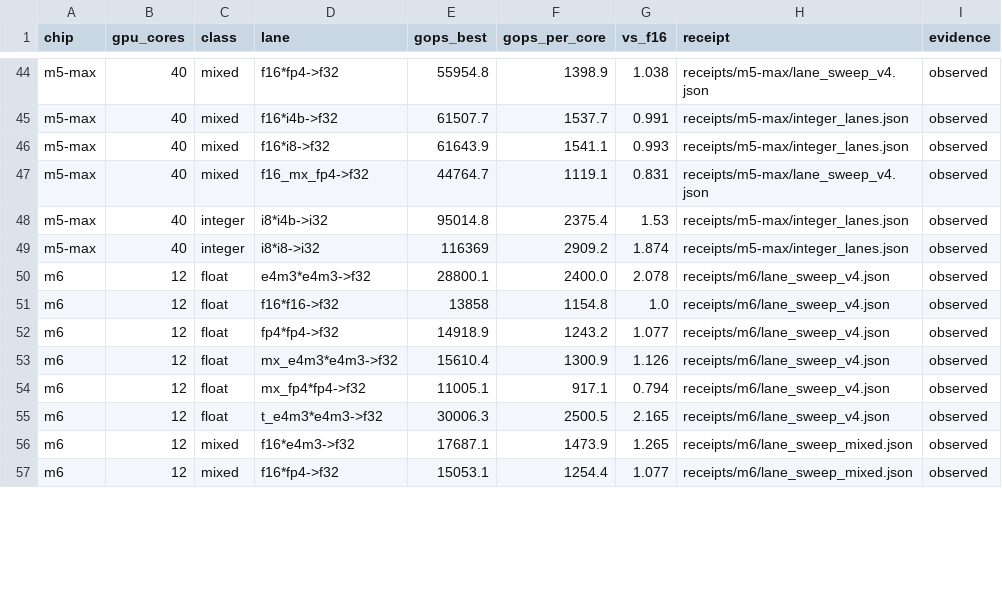
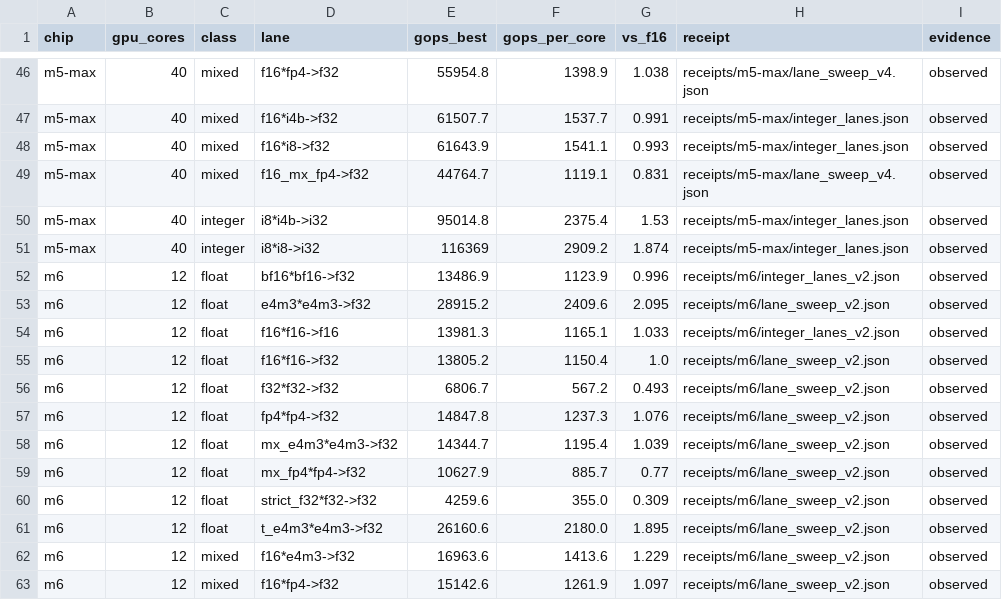
Before and after one commit to kaaburgh/apple-matrix-capabilities, a CSV file: matrix/capabilities.csv, drawn as a sheet; only a part is shown, gaps mark what is left out; the diff covers the shown part only.

Commit message:
m5-air + m6: schema-2 receipts, f32 lanes, full M6 integer set
- lane_sweep_v2.json + integer_lanes_v2.json for both chips (12/12 float lanes
  ok, 70/70 integer rows ok, decoded-reference checks; probe SHA match)
- all m5-air/m6 cells re-cited to the v2 receipts; v1 receipts preserved
- new cells: f32*f32->f32 and strict_f32*f32->f32 on both chips (relaxed
  ~0.50x f16, strict ~0.28-0.31x); M6 gains f16*f16->f16, bf16, f16*i8 and
  f16*i4b from the full integer policy (its seeded rows ran one tile)
- M6 e4m3 2.095x f16 under the v2 checks (2x holds); M5 Air e4m3 1.057x
- receipts record Python 3.12.13 (M5 Air) / 3.14.7 (M6)

```diff
--- a/matrix/capabilities.csv
+++ b/matrix/capabilities.csv
@@ -49,9 +51,13 @@ m5-max,40,integer,i8*i4b->i32,95014.8,2375.4,1.53,receipts/m5-max/integer_lanes.
 m5-max,40,integer,i8*i8->i32,116369,2909.2,1.874,receipts/m5-max/integer_lanes.json,observed
-m6,12,float,e4m3*e4m3->f32,28800.1,2400.0,2.078,receipts/m6/lane_sweep_v4.json,observed
-m6,12,float,f16*f16->f32,13858,1154.8,1.0,receipts/m6/lane_sweep_v4.json,observed
-m6,12,float,fp4*fp4->f32,14918.9,1243.2,1.077,receipts/m6/lane_sweep_v4.json,observed
-m6,12,float,mx_e4m3*e4m3->f32,15610.4,1300.9,1.126,receipts/m6/lane_sweep_v4.json,observed
-m6,12,float,mx_fp4*fp4->f32,11005.1,917.1,0.794,receipts/m6/lane_sweep_v4.json,observed
-m6,12,float,t_e4m3*e4m3->f32,30006.3,2500.5,2.165,receipts/m6/lane_sweep_v4.json,observed
-m6,12,mixed,f16*e4m3->f32,17687.1,1473.9,1.265,receipts/m6/lane_sweep_mixed.json,observed
-m6,12,mixed,f16*fp4->f32,15053.1,1254.4,1.077,receipts/m6/lane_sweep_mixed.json,observed
+m6,12,float,bf16*bf16->f32,13486.9,1123.9,0.996,receipts/m6/integer_lanes_v2.json,observed
+m6,12,float,e4m3*e4m3->f32,28915.2,2409.6,2.095,receipts/m6/lane_sweep_v2.json,observed
+m6,12,float,f16*f16->f16,13981.3,1165.1,1.033,receipts/m6/integer_lanes_v2.json,observed
+m6,12,float,f16*f16->f32,13805.2,1150.4,1.0,receipts/m6/lane_sweep_v2.json,observed
+m6,12,float,f32*f32->f32,6806.7,567.2,0.493,receipts/m6/lane_sweep_v2.json,observed
+m6,12,float,fp4*fp4->f32,14847.8,1237.3,1.076,receipts/m6/lane_sweep_v2.json,observed
+m6,12,float,mx_e4m3*e4m3->f32,14344.7,1195.4,1.039,receipts/m6/lane_sweep_v2.json,observed
+m6,12,float,mx_fp4*fp4->f32,10627.9,885.7,0.77,receipts/m6/lane_sweep_v2.json,observed
+m6,12,float,strict_f32*f32->f32,4259.6,355.0,0.309,receipts/m6/lane_sweep_v2.json,observed
+m6,12,float,t_e4m3*e4m3->f32,26160.6,2180.0,1.895,receipts/m6/lane_sweep_v2.json,observed
+m6,12,mixed,f16*e4m3->f32,16963.6,1413.6,1.229,receipts/m6/lane_sweep_v2.json,observed
+m6,12,mixed,f16*fp4->f32,15142.6,1261.9,1.097,receipts/m6/lane_sweep_v2.json,observed
```
Also changed, not shown: 4 added rows and 79 edited cells elsewhere in this file, 6 other files.
